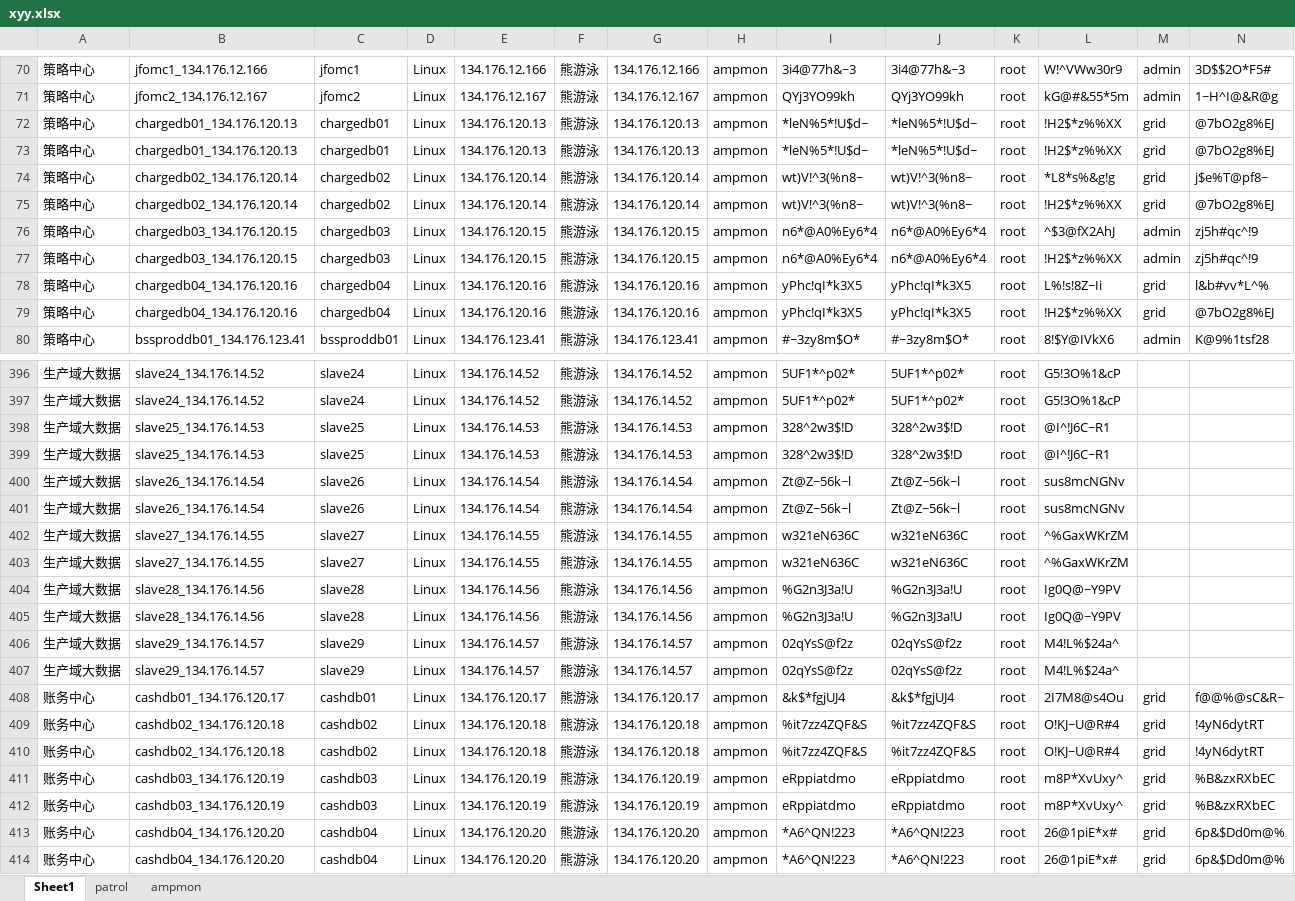
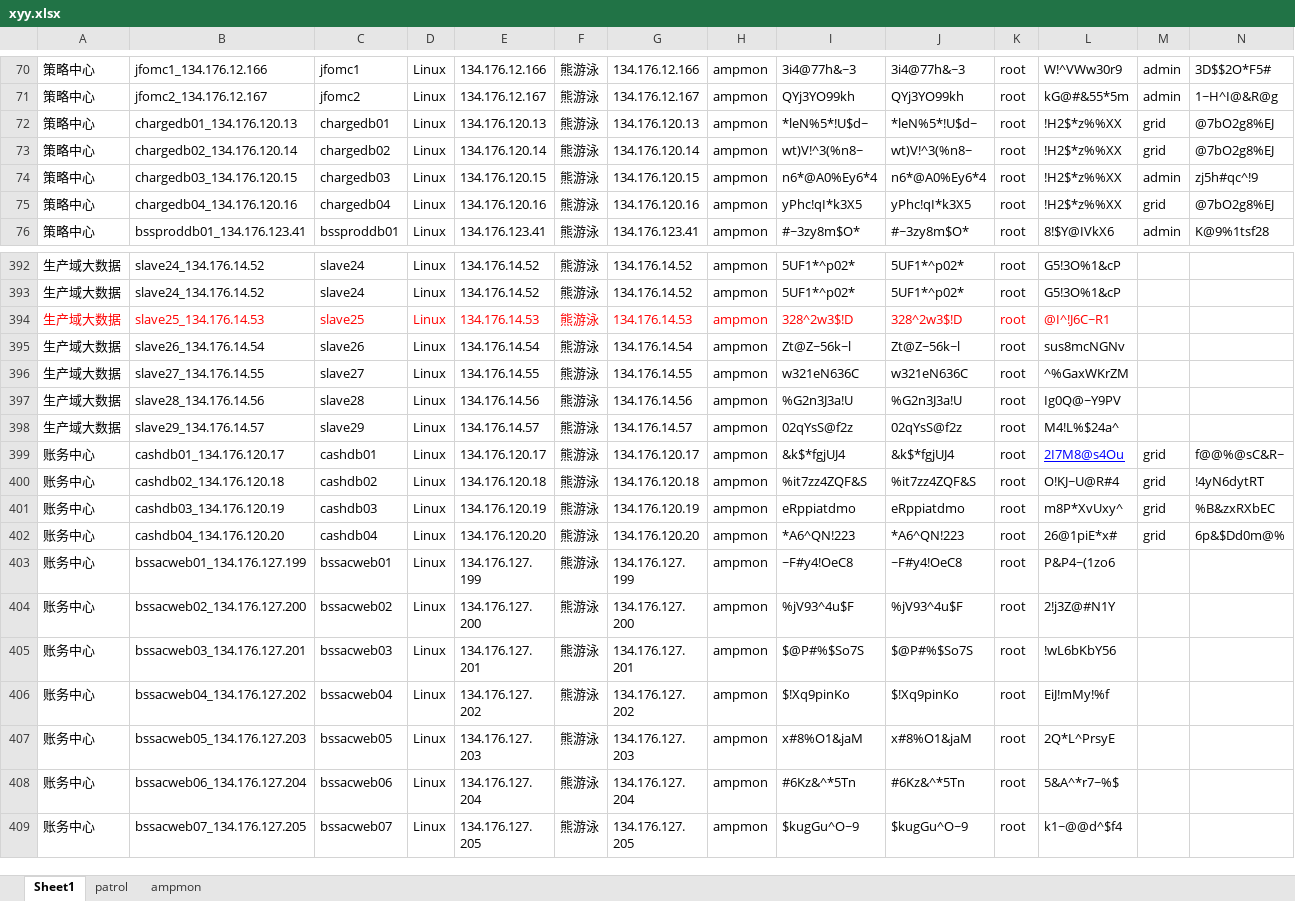
Before and after one commit to xyyzzzyk/gitLearning, an Excel workbook: xyy.xlsx, sheet Sheet1, drawn as a sheet; only a part is shown, gaps mark what is left out; the shorter side is filled out with more unchanged rows; values as stored, in another font and other column widths than the file's, no borders; conditional formats not drawn; removed rows and columns are numbered as before the commit, all else as after; rows hold the shown columns only; the diff covers the shown part only; the diff names each change by its address in the sheet, - before the commit and + after, or states it on an @@ line.

```diff
--- a/xyy.xlsx (sheet Sheet1)
+++ b/xyy.xlsx (sheet Sheet1)
-row 73: 策略中心 | chargedb01_134.176.120.13 | chargedb01 | Linux | 134.176.120.13 | 熊游泳 | 134.176.120.13 | ampmon | *leN%5*!U$d~ | *leN%5*!U$d~ | root | !H2$*z%%XX | grid | @7bO2g8%EJ
-row 74: 策略中心 | chargedb02_134.176.120.14 | chargedb02 | Linux | 134.176.120.14 | 熊游泳 | 134.176.120.14 | ampmon | wt)V!^3(%n8~ | wt)V!^3(%n8~ | root | *L8*s%&g!g | grid | j$e%T@pf8~
-row 76: 策略中心 | chargedb03_134.176.120.15 | chargedb03 | Linux | 134.176.120.15 | 熊游泳 | 134.176.120.15 | ampmon | n6*@A0%Ey6*4 | n6*@A0%Ey6*4 | root | ^$3@fX2AhJ | admin | zj5h#qc^!9
-row 78: 策略中心 | chargedb04_134.176.120.16 | chargedb04 | Linux | 134.176.120.16 | 熊游泳 | 134.176.120.16 | ampmon | yPhc!qI*k3X5 | yPhc!qI*k3X5 | root | L%!s!8Z~Ii | grid | l&b#vv*L^%
-A394:L394 text colour: black
+A394:L394 text colour: #FF0000
-row 399: 生产域大数据 | slave25_134.176.14.53 | slave25 | Linux | 134.176.14.53 | 熊游泳 | 134.176.14.53 | ampmon | 328^2w3$!D | 328^2w3$!D | root | @I^!J6C~R1
-row 400: 生产域大数据 | slave26_134.176.14.54 | slave26 | Linux | 134.176.14.54 | 熊游泳 | 134.176.14.54 | ampmon | Zt@Z~56k~l | Zt@Z~56k~l | root | sus8mcNGNv
-row 403: 生产域大数据 | slave27_134.176.14.55 | slave27 | Linux | 134.176.14.55 | 熊游泳 | 134.176.14.55 | ampmon | w321eN636C | w321eN636C | root | ^%GaxWKrZM
-row 405: 生产域大数据 | slave28_134.176.14.56 | slave28 | Linux | 134.176.14.56 | 熊游泳 | 134.176.14.56 | ampmon | %G2n3J3a!U | %G2n3J3a!U | root | Ig0Q@~Y9PV
-row 406: 生产域大数据 | slave29_134.176.14.57 | slave29 | Linux | 134.176.14.57 | 熊游泳 | 134.176.14.57 | ampmon | 02qYsS@f2z | 02qYsS@f2z | root | M4!L%$24a^
@@ L399 underline: off → on, text colour: black → #0000FF @@
-row 410: 账务中心 | cashdb02_134.176.120.18 | cashdb02 | Linux | 134.176.120.18 | 熊游泳 | 134.176.120.18 | ampmon | %it7zz4ZQF&S | %it7zz4ZQF&S | root | O!KJ~U@R#4 | grid | !4yN6dytRT
-row 412: 账务中心 | cashdb03_134.176.120.19 | cashdb03 | Linux | 134.176.120.19 | 熊游泳 | 134.176.120.19 | ampmon | eRppiatdmo | eRppiatdmo | root | m8P*XvUxy^ | grid | %B&zxRXbEC
-row 413: 账务中心 | cashdb04_134.176.120.20 | cashdb04 | Linux | 134.176.120.20 | 熊游泳 | 134.176.120.20 | ampmon | *A6^QN!223 | *A6^QN!223 | root | 26@1piE*x# | grid | 6p&$Dd0m@%
```
Also changed, not shown: 1 added row, 1 removed row, 7 edited cells and cell formats elsewhere in this sheet, sheet patrol, charts or pictures, 2 other files.
